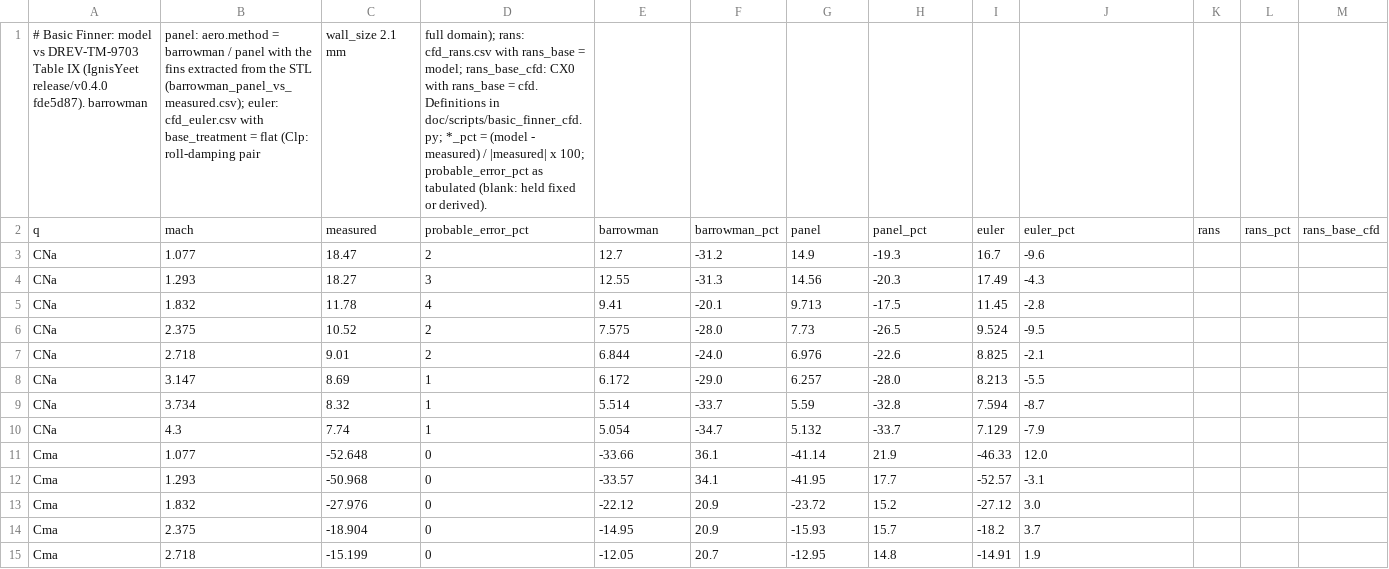
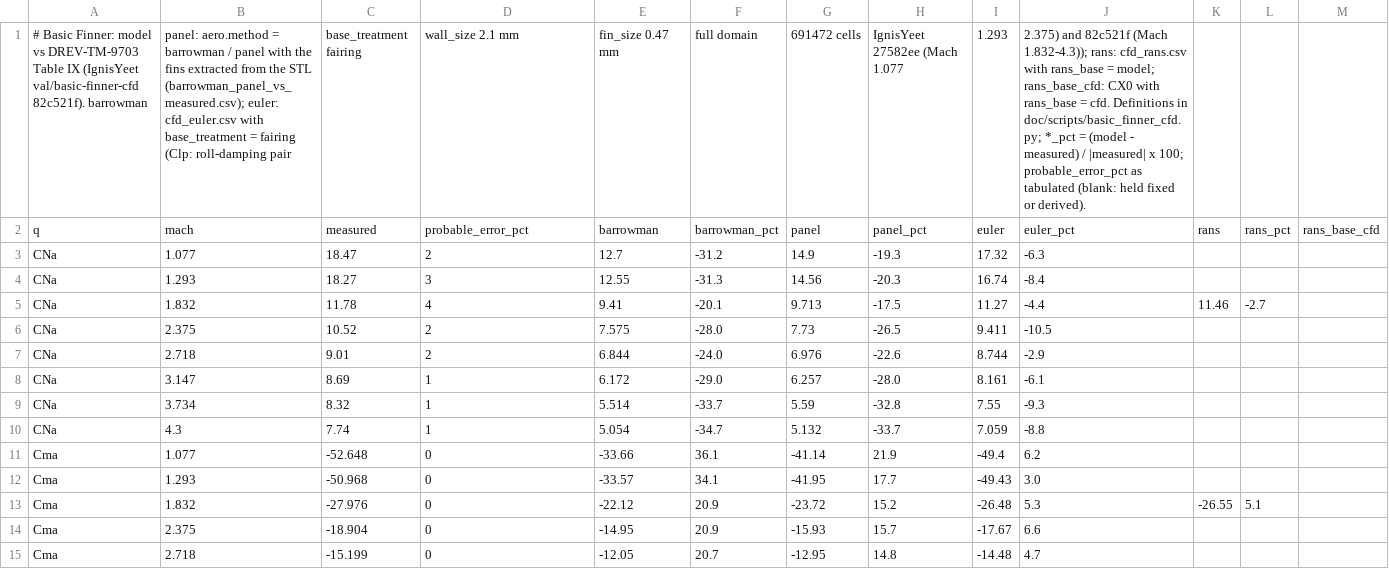
Before and after one commit to ddd3h/ignisyeet, a CSV file: doc/data/validation/basic_finner/summary_vs_measured.csv, drawn as a sheet; only a part is shown; removed rows and columns are numbered as before the commit, all else as after; rows hold the shown columns only; the diff covers the shown part only; the diff names each change by its address in the sheet, - before the commit and + after, or states it on an @@ line.

```diff
--- a/doc/data/validation/basic_finner/summary_vs_measured.csv
+++ b/doc/data/validation/basic_finner/summary_vs_measured.csv
-row 1: # Basic Finner: model vs DREV-TM-9703 Table IX (IgnisYeet release/v0.4.0 fde5d87). barrowman | panel: aero.method = barrowman / panel with the fins extracted from the STL (barrowman_panel_vs_measured.csv); euler: cfd_euler.csv with base_treatment = flat (Clp: roll-damping pair | wall_size 2.1 mm | full domain); rans: cfd_rans.csv with rans_base = model; rans_base_cfd: CX0 with rans_base = cfd. Definitions in doc/scripts/basic_finner_cfd.py; *_pct = (model - measured) / |measured| x 100; probable_error_pct as tabulated (blank: held fixed or derived).
+row 1: # Basic Finner: model vs DREV-TM-9703 Table IX (IgnisYeet val/basic-finner-cfd 82c521f). barrowman | panel: aero.method = barrowman / panel with the fins extracted from the STL (barrowman_panel_vs_measured.csv); euler: cfd_euler.csv with base_treatment = fairing (Clp: roll-damping pair | base_treatment fairing | wall_size 2.1 mm | fin_size 0.47 mm | full domain | 691472 cells | IgnisYeet 27582ee (Mach 1.077 | 1.293 | 2.375) and 82c521f (Mach 1.832-4.3)); rans: cfd_rans.csv with rans_base = model; rans_base_cfd: CX0 with rans_base = cfd. Definitions in doc/scripts/basic_finner_cfd.py; *_pct = (model - measured) / |measured| x 100; probable_error_pct as tabulated (blank: held fixed or derived).
-I3: 16.7
+I3: 17.32
-J3: -9.6
+J3: -6.3
-I4: 17.49
+I4: 16.74
-J4: -4.3
+J4: -8.4
-I5: 11.45
+I5: 11.27
-J5: -2.8
+J5: -4.4
-K5: (empty)
+K5: 11.46
-L5: (empty)
+L5: -2.7
-I6: 9.524
+I6: 9.411
-J6: -9.5
+J6: -10.5
-I7: 8.825
+I7: 8.744
-J7: -2.1
+J7: -2.9
-I8: 8.213
+I8: 8.161
-J8: -5.5
+J8: -6.1
-I9: 7.594
+I9: 7.55
-J9: -8.7
+J9: -9.3
-I10: 7.129
+I10: 7.059
-J10: -7.9
+J10: -8.8
-I11: -46.33
+I11: -49.4
-J11: 12.0
+J11: 6.2
-I12: -52.57
+I12: -49.43
-J12: -3.1
+J12: 3.0
-I13: -27.12
+I13: -26.48
-J13: 3.0
+J13: 5.3
-K13: (empty)
+K13: -26.55
-L13: (empty)
+L13: 5.1
-I14: -18.2
+I14: -17.67
-J14: 3.7
+J14: 6.6
-I15: -14.91
+I15: -14.48
-J15: 1.9
+J15: 4.7
```
Also changed, not shown: 60 edited cells elsewhere in this file, doc/data/validation/basic_finner/cfd_euler.csv, doc/data/validation/basic_finner/mesh_check.csv, 2 other files.
